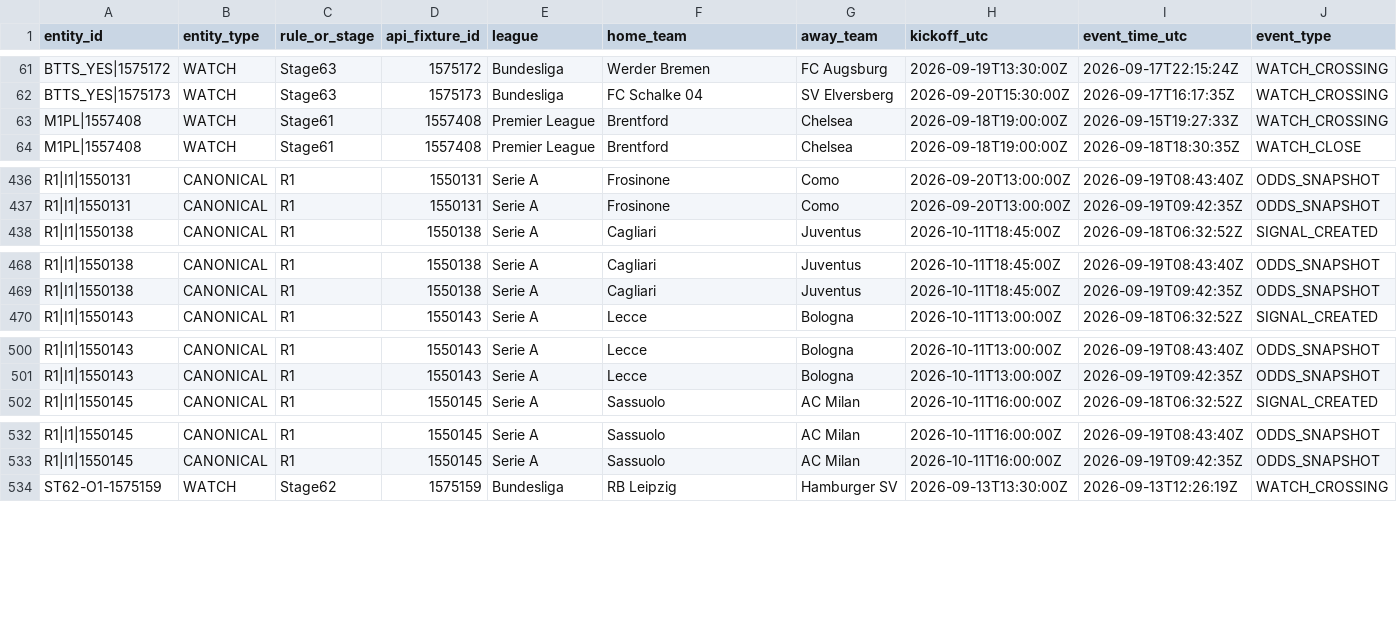
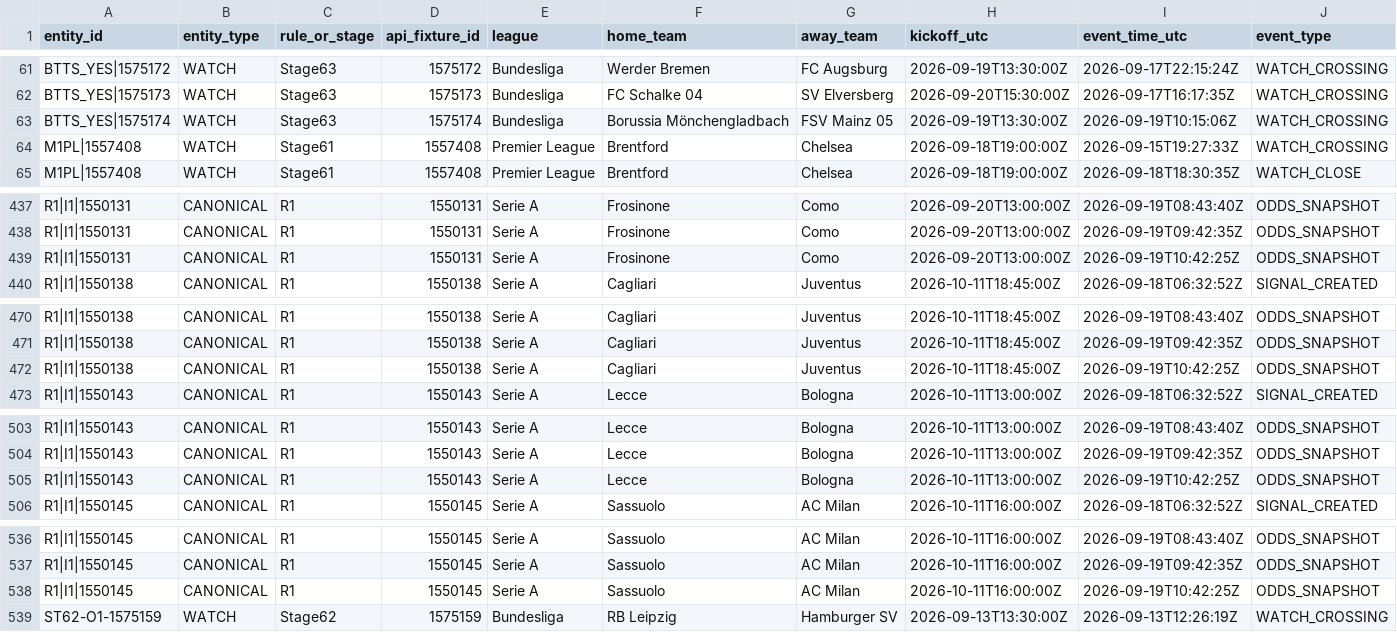
Before and after one commit to nekakoval-crypto/football-data-bridge, a CSV file: ops/signal_lifecycle_events.csv, drawn as a sheet; only a part is shown, gaps mark what is left out; rows hold the shown columns only; the diff names each change by its address in the sheet, - before the commit and + after, or states it on an @@ line.

Commit message:
Stage 70 signal lifecycle update

```diff
--- a/ops/signal_lifecycle_events.csv
+++ b/ops/signal_lifecycle_events.csv
+row 63: BTTS_YES|1575174 | WATCH | Stage63 | 1575174 | Bundesliga | Borussia Mönchengladbach | FSV Mainz 05 | 2026-09-19T13:30:00Z | 2026-09-19T10:15:06Z | WATCH_CROSSING
+row 439: R1|I1|1550131 | CANONICAL | R1 | 1550131 | Serie A | Frosinone | Como | 2026-09-20T13:00:00Z | 2026-09-19T10:42:25Z | ODDS_SNAPSHOT
+row 472: R1|I1|1550138 | CANONICAL | R1 | 1550138 | Serie A | Cagliari | Juventus | 2026-10-11T18:45:00Z | 2026-09-19T10:42:25Z | ODDS_SNAPSHOT
+row 505: R1|I1|1550143 | CANONICAL | R1 | 1550143 | Serie A | Lecce | Bologna | 2026-10-11T13:00:00Z | 2026-09-19T10:42:25Z | ODDS_SNAPSHOT
+row 538: R1|I1|1550145 | CANONICAL | R1 | 1550145 | Serie A | Sassuolo | AC Milan | 2026-10-11T16:00:00Z | 2026-09-19T10:42:25Z | ODDS_SNAPSHOT
```
Also changed, not shown: 3 other files.
